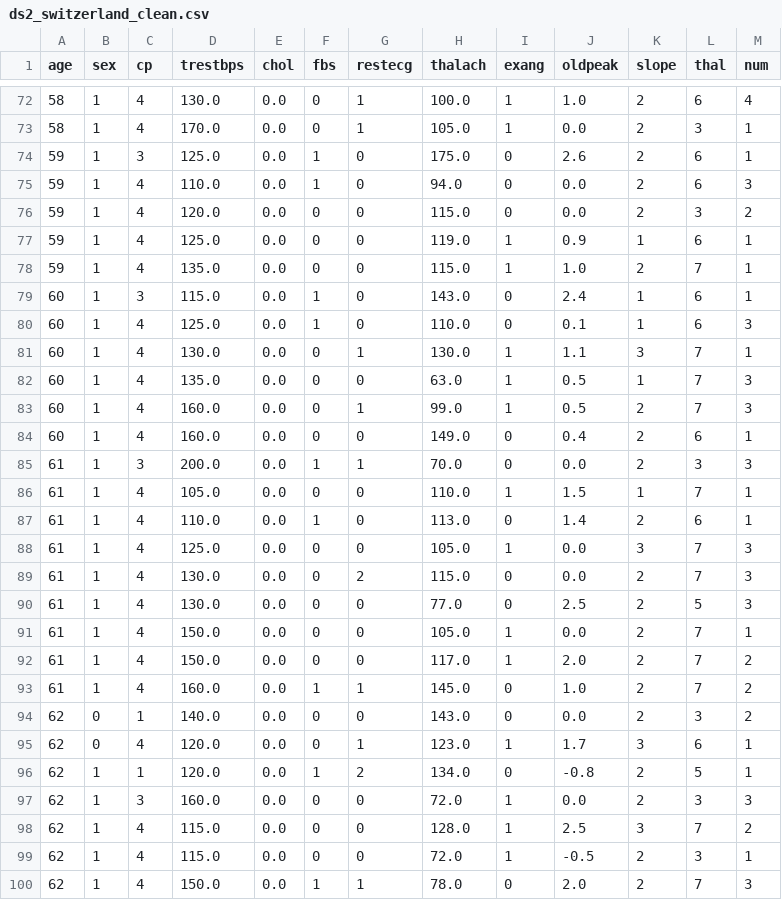
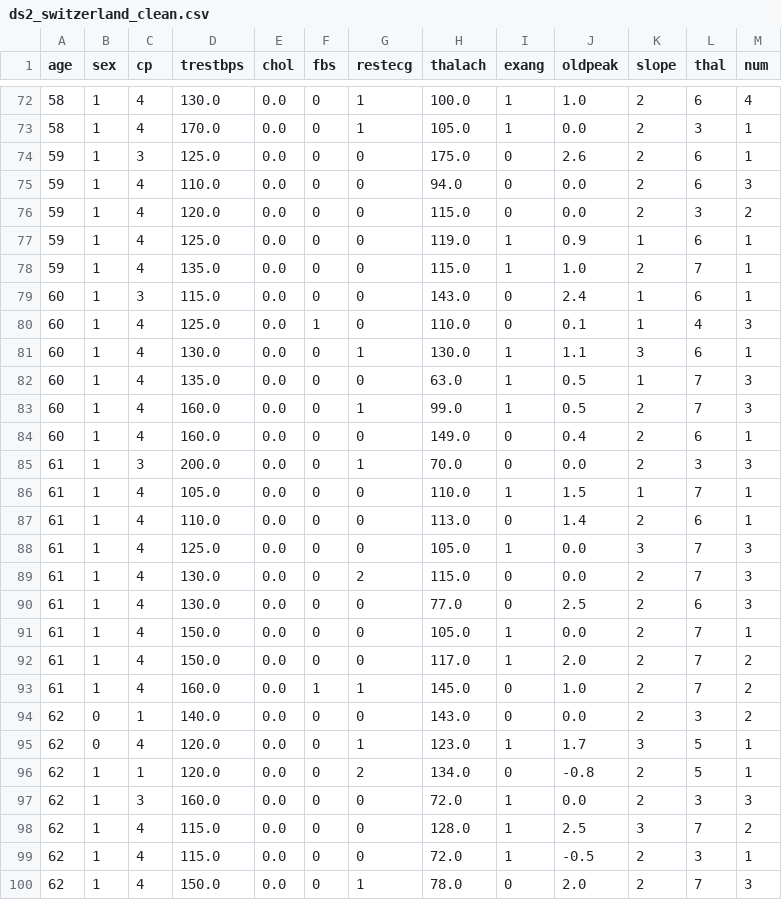
Before and after one commit to ChrisYangS/INFO411_Assgniment2, a CSV file: cleaned_data/ds2_switzerland_clean.csv, drawn as a sheet; only a part is shown, gaps mark what is left out; the diff covers the shown part only.

```diff
--- a/cleaned_data/ds2_switzerland_clean.csv
+++ b/cleaned_data/ds2_switzerland_clean.csv
@@ -73,4 +73,4 @@ age,sex,cp,trestbps,chol,fbs,restecg,thalach,exang,oldpeak,slope,thal,num
 58,1,4,170.0,0.0,0,1,105.0,1,0.0,2,3,1
-59,1,3,125.0,0.0,1,0,175.0,0,2.6,2,6,1
-59,1,4,110.0,0.0,1,0,94.0,0,0.0,2,6,3
+59,1,3,125.0,0.0,0,0,175.0,0,2.6,2,6,1
+59,1,4,110.0,0.0,0,0,94.0,0,0.0,2,6,3
 59,1,4,120.0,0.0,0,0,115.0,0,0.0,2,3,2
@@ -78,5 +78,5 @@ age,sex,cp,trestbps,chol,fbs,restecg,thalach,exang,oldpeak,slope,thal,num
 59,1,4,135.0,0.0,0,0,115.0,1,1.0,2,7,1
-60,1,3,115.0,0.0,1,0,143.0,0,2.4,1,6,1
-60,1,4,125.0,0.0,1,0,110.0,0,0.1,1,6,3
-60,1,4,130.0,0.0,0,1,130.0,1,1.1,3,7,1
+60,1,3,115.0,0.0,0,0,143.0,0,2.4,1,6,1
+60,1,4,125.0,0.0,1,0,110.0,0,0.1,1,4,3
+60,1,4,130.0,0.0,0,1,130.0,1,1.1,3,6,1
 60,1,4,135.0,0.0,0,0,63.0,1,0.5,1,7,3
@@ -84,8 +84,8 @@ age,sex,cp,trestbps,chol,fbs,restecg,thalach,exang,oldpeak,slope,thal,num
 60,1,4,160.0,0.0,0,0,149.0,0,0.4,2,6,1
-61,1,3,200.0,0.0,1,1,70.0,0,0.0,2,3,3
+61,1,3,200.0,0.0,0,1,70.0,0,0.0,2,3,3
 61,1,4,105.0,0.0,0,0,110.0,1,1.5,1,7,1
-61,1,4,110.0,0.0,1,0,113.0,0,1.4,2,6,1
+61,1,4,110.0,0.0,0,0,113.0,0,1.4,2,6,1
 61,1,4,125.0,0.0,0,0,105.0,1,0.0,3,7,3
 61,1,4,130.0,0.0,0,2,115.0,0,0.0,2,7,3
-61,1,4,130.0,0.0,0,0,77.0,0,2.5,2,5,3
+61,1,4,130.0,0.0,0,0,77.0,0,2.5,2,6,3
 61,1,4,150.0,0.0,0,0,105.0,1,0.0,2,7,1
@@ -94,4 +94,4 @@ age,sex,cp,trestbps,chol,fbs,restecg,thalach,exang,oldpeak,slope,thal,num
 62,0,1,140.0,0.0,0,0,143.0,0,0.0,2,3,2
-62,0,4,120.0,0.0,0,1,123.0,1,1.7,3,6,1
-62,1,1,120.0,0.0,1,2,134.0,0,-0.8,2,5,1
+62,0,4,120.0,0.0,0,1,123.0,1,1.7,3,5,1
+62,1,1,120.0,0.0,0,2,134.0,0,-0.8,2,5,1
 62,1,3,160.0,0.0,0,0,72.0,1,0.0,2,3,3
@@ -99,2 +99,2 @@ age,sex,cp,trestbps,chol,fbs,restecg,thalach,exang,oldpeak,slope,thal,num
 62,1,4,115.0,0.0,0,0,72.0,1,-0.5,2,3,1
-62,1,4,150.0,0.0,1,1,78.0,0,2.0,2,7,3
+62,1,4,150.0,0.0,0,1,78.0,0,2.0,2,7,3
```
Also changed, not shown: 45 edited cells elsewhere in this file, cleaned_data/ds2_hungarian_clean.csv, cleaned_data/ds2_va_clean.csv, 4 other files.
